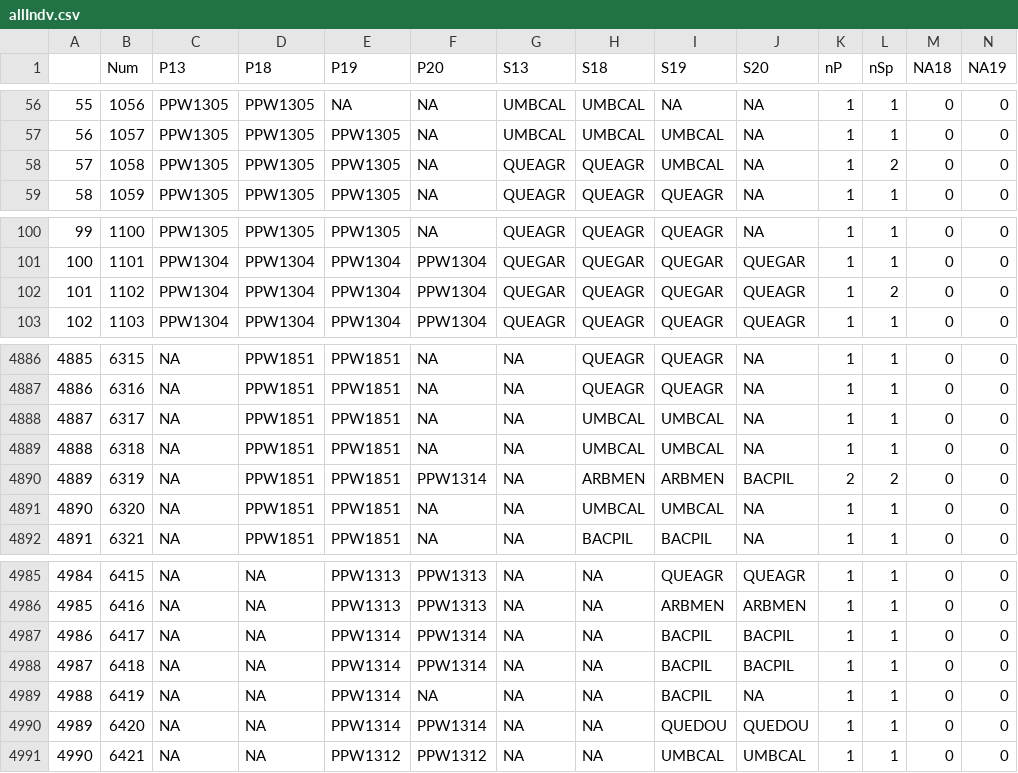
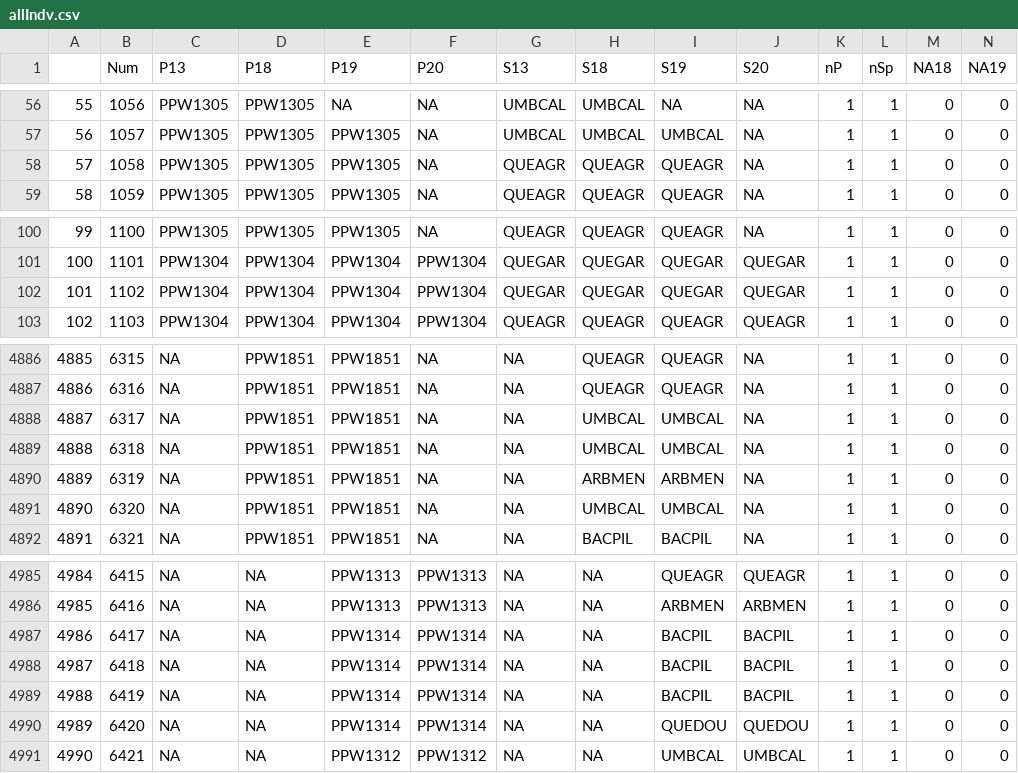
Before and after one commit to mkozanitas/ppw_working, a CSV file: data/allIndv.csv, drawn as a sheet; only a part is shown, gaps mark what is left out.

```diff
--- a/data/allIndv.csv
+++ b/data/allIndv.csv
@@ -57,3 +57,3 @@
 "56",1057,"PPW1305","PPW1305","PPW1305",NA,"UMBCAL","UMBCAL","UMBCAL",NA,1,1,0,0
-"57",1058,"PPW1305","PPW1305","PPW1305",NA,"QUEAGR","QUEAGR","UMBCAL",NA,1,2,0,0
+"57",1058,"PPW1305","PPW1305","PPW1305",NA,"QUEAGR","QUEAGR","QUEAGR",NA,1,1,0,0
 "58",1059,"PPW1305","PPW1305","PPW1305",NA,"QUEAGR","QUEAGR","QUEAGR",NA,1,1,0,0
@@ -101,3 +101,3 @@
 "100",1101,"PPW1304","PPW1304","PPW1304","PPW1304","QUEGAR","QUEGAR","QUEGAR","QUEGAR",1,1,0,0
-"101",1102,"PPW1304","PPW1304","PPW1304","PPW1304","QUEGAR","QUEAGR","QUEGAR","QUEAGR",1,2,0,0
+"101",1102,"PPW1304","PPW1304","PPW1304","PPW1304","QUEGAR","QUEGAR","QUEGAR","QUEGAR",1,1,0,0
 "102",1103,"PPW1304","PPW1304","PPW1304","PPW1304","QUEAGR","QUEAGR","QUEAGR","QUEAGR",1,1,0,0
@@ -4889,3 +4889,3 @@
 "4888",6318,NA,"PPW1851","PPW1851",NA,NA,"UMBCAL","UMBCAL",NA,1,1,0,0
-"4889",6319,NA,"PPW1851","PPW1851","PPW1314",NA,"ARBMEN","ARBMEN","BACPIL",2,2,0,0
+"4889",6319,NA,"PPW1851","PPW1851",NA,NA,"ARBMEN","ARBMEN",NA,1,1,0,0
 "4890",6320,NA,"PPW1851","PPW1851",NA,NA,"UMBCAL","UMBCAL",NA,1,1,0,0
@@ -4988,3 +4988,3 @@
 "4987",6418,NA,NA,"PPW1314","PPW1314",NA,NA,"BACPIL","BACPIL",1,1,0,0
-"4988",6419,NA,NA,"PPW1314",NA,NA,NA,"BACPIL",NA,1,1,0,0
+"4988",6419,NA,NA,"PPW1314","PPW1314",NA,NA,"BACPIL","BACPIL",1,1,0,0
 "4989",6420,NA,NA,"PPW1314","PPW1314",NA,NA,"QUEDOU","QUEDOU",1,1,0,0
```
Also changed, not shown: data/mult-plots-species.csv, 2 other files.
